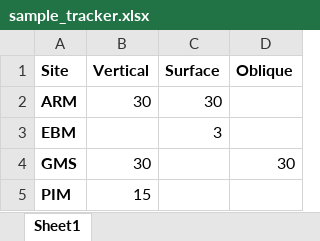
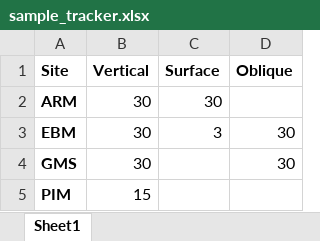
Before and after one commit to ZoopEcoEvo/E_herdmani_size_morphs, an Excel workbook: Background/sample_tracker.xlsx, sheet Sheet1, drawn as a sheet; values as stored, in another font and other column widths than the file's, no borders; the diff names each change by its address in the sheet, - before the commit and + after, or states it on an @@ line.

```diff
--- a/Background/sample_tracker.xlsx (sheet Sheet1)
+++ b/Background/sample_tracker.xlsx (sheet Sheet1)
-B3 (Vertical): (empty)
+B3 (Vertical): 30
-D3 (Oblique): (empty)
+D3 (Oblique): 30
```
Also changed, not shown: 33 other files.
